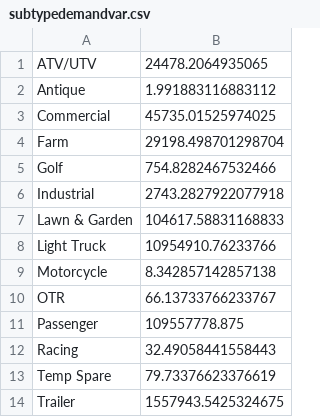
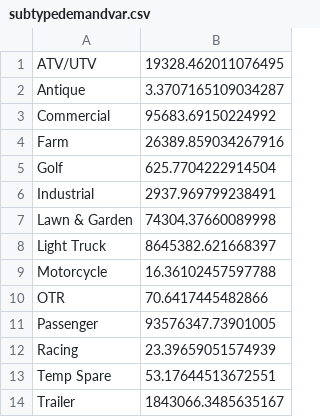
Before and after one commit to pmclawhorn/tiresalesanalytics-git, a CSV file: simpletire/reports/subtypedemandvar.csv, drawn as a sheet.

```diff
--- a/simpletire/reports/subtypedemandvar.csv
+++ b/simpletire/reports/subtypedemandvar.csv
@@ -1,14 +1,14 @@
-ATV/UTV,24478.2064935065
-Antique,1.991883116883112
-Commercial,45735.01525974025
-Farm,29198.498701298704
-Golf,754.8282467532466
-Industrial,2743.2827922077918
-Lawn & Garden,104617.58831168833
-Light Truck,10954910.76233766
-Motorcycle,8.342857142857138
-OTR,66.13733766233767
-Passenger,109557778.875
-Racing,32.49058441558443
-Temp Spare,79.73376623376619
-Trailer,1557943.5425324675
+ATV/UTV,19328.462011076495
+Antique,3.3707165109034287
+Commercial,95683.69150224992
+Farm,26389.859034267916
+Golf,625.7704222914504
+Industrial,2937.969799238491
+Lawn & Garden,74304.37660089998
+Light Truck,8645382.621668397
+Motorcycle,16.36102457597788
+OTR,70.6417445482866
+Passenger,93576347.73901005
+Racing,23.39659051574939
+Temp Spare,53.17644513672551
+Trailer,1843066.3485635167
```
Also changed, not shown: simpletire/reports/linedemandstddev.csv, simpletire/reports/linedemandvar.csv, 6 other files.
